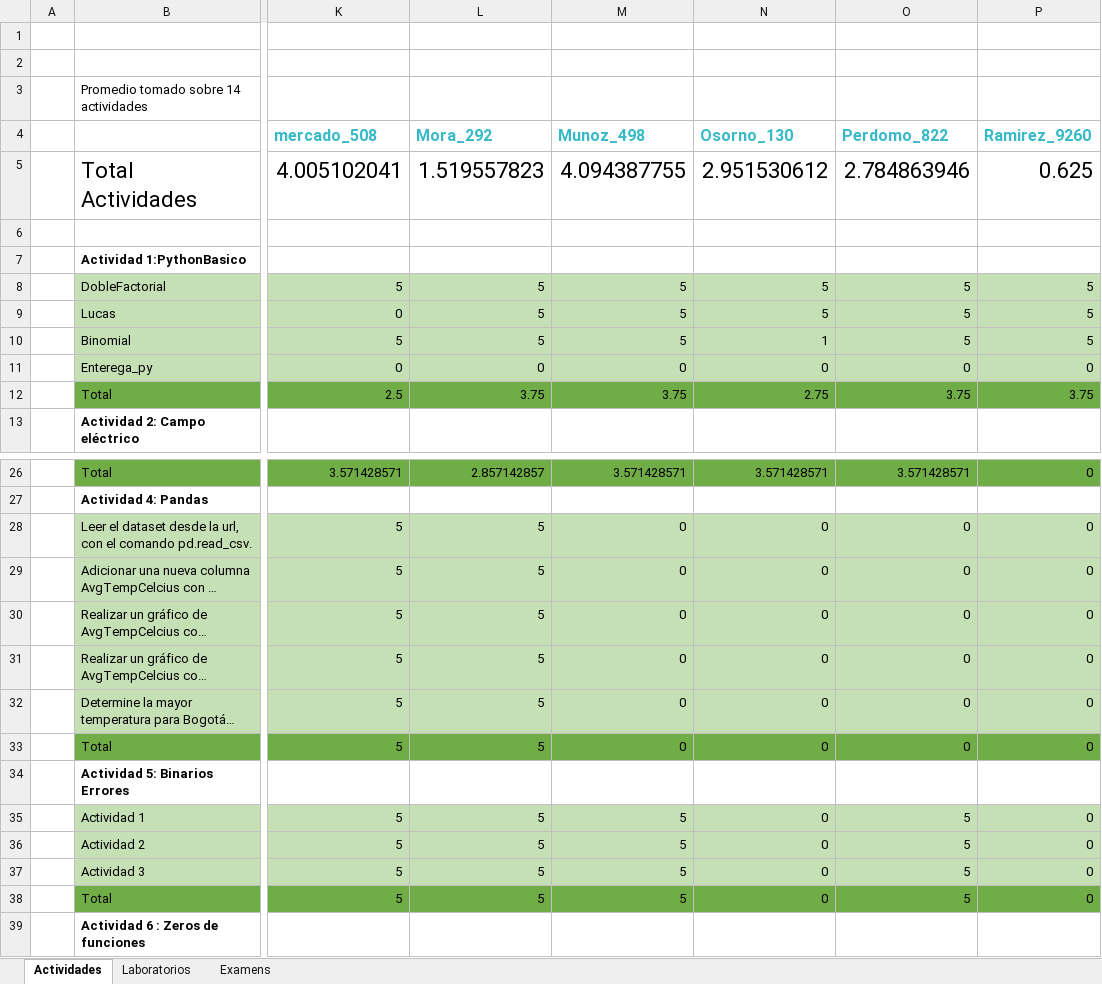
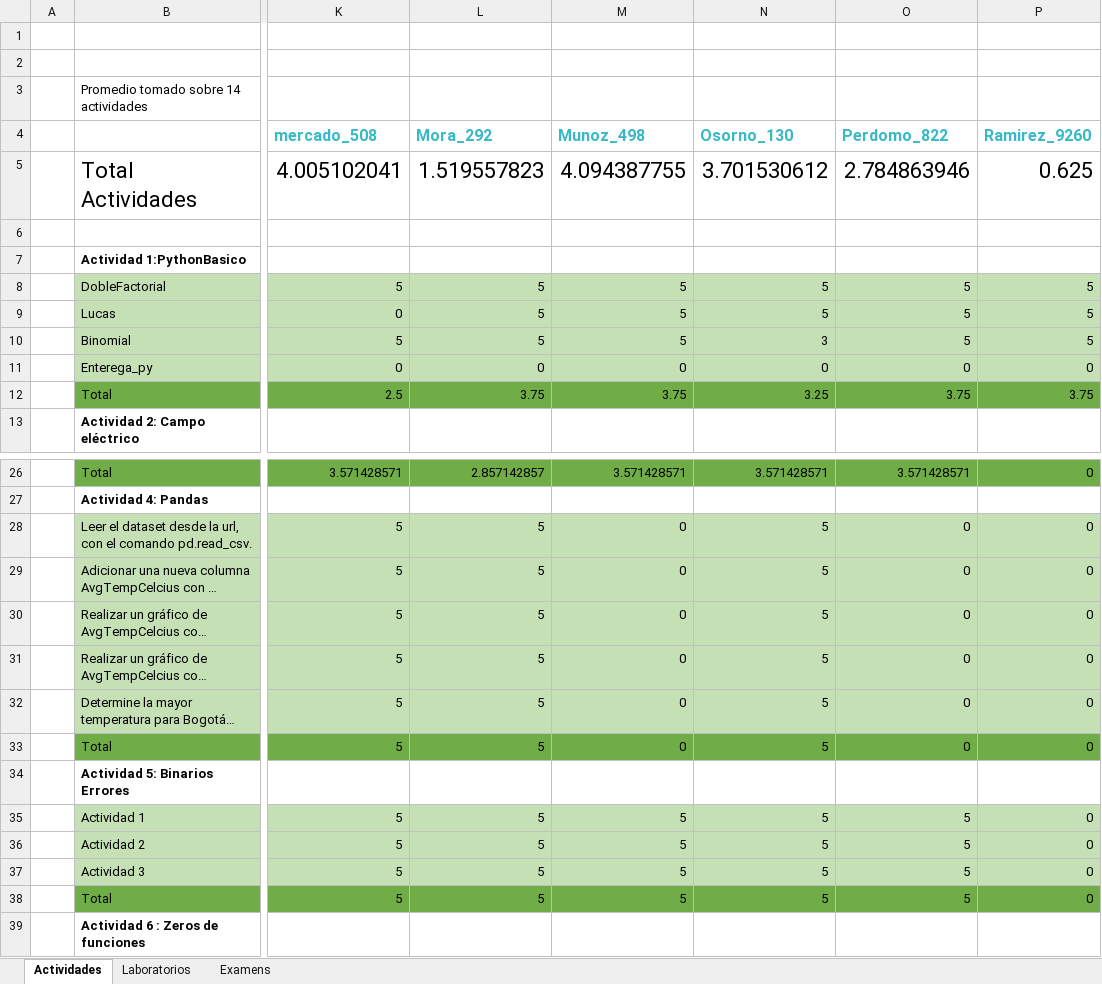
Before and after one commit to hernansalinas/CursoMetodosComputacionales, an Excel workbook: NotasMetodosComputacionales.xlsx, sheet Actividades, drawn as a sheet; only a part is shown, gaps mark what is left out; long unchanged cells end in …; values as stored, in another font and other column widths than the file's, no borders; the diff names each change by its address in the sheet, - before the commit and + after, or states it on an @@ line.

```diff
--- a/NotasMetodosComputacionales.xlsx (sheet Actividades)
+++ b/NotasMetodosComputacionales.xlsx (sheet Actividades)
-N5 (Osorno_130): 2.951530612
+N5 (Osorno_130): 3.701530612
-N10 (Osorno_130): 1
+N10 (Osorno_130): 3
-N12 (Osorno_130): 2.75
+N12 (Osorno_130): 3.25
-N28:N33 (Osorno_130): 0
+N28:N33 (Osorno_130): 5
-N35:N38 (Osorno_130): 0
+N35:N38 (Osorno_130): 5
```
Also changed, not shown: sheet Laboratorios.
